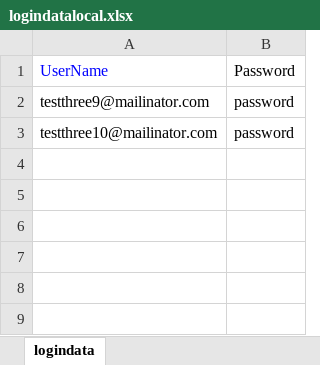
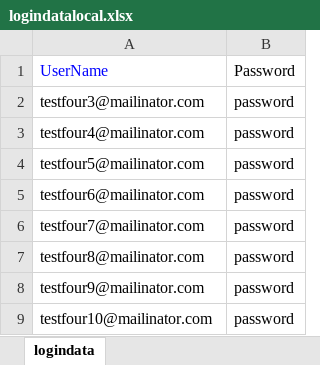
Before and after one commit to veenamathew1234/adtestautomationKNOL, an Excel workbook: src/main/java/dataRepository/logindatalocal.xlsx, sheet logindata, drawn as a sheet; values as stored, in another font and other column widths than the file's, no borders; addresses are those after the commit; the diff names each change by its address in the sheet, - before the commit and + after, or states it on an @@ line.

```diff
--- a/src/main/java/dataRepository/logindatalocal.xlsx (sheet logindata)
+++ b/src/main/java/dataRepository/logindatalocal.xlsx (sheet logindata)
+row 2: testfour3@mailinator.com | password
+row 3: testfour4@mailinator.com | password
+row 4: testfour5@mailinator.com | password
+row 5: testfour6@mailinator.com | password
+row 6: testfour7@mailinator.com | password
+row 7: testfour8@mailinator.com | password
-A8: testthree9@mailinator.com
+A8: testfour9@mailinator.com
-A9: testthree10@mailinator.com
+A9: testfour10@mailinator.com
```
Also changed, not shown: 2 other files.
